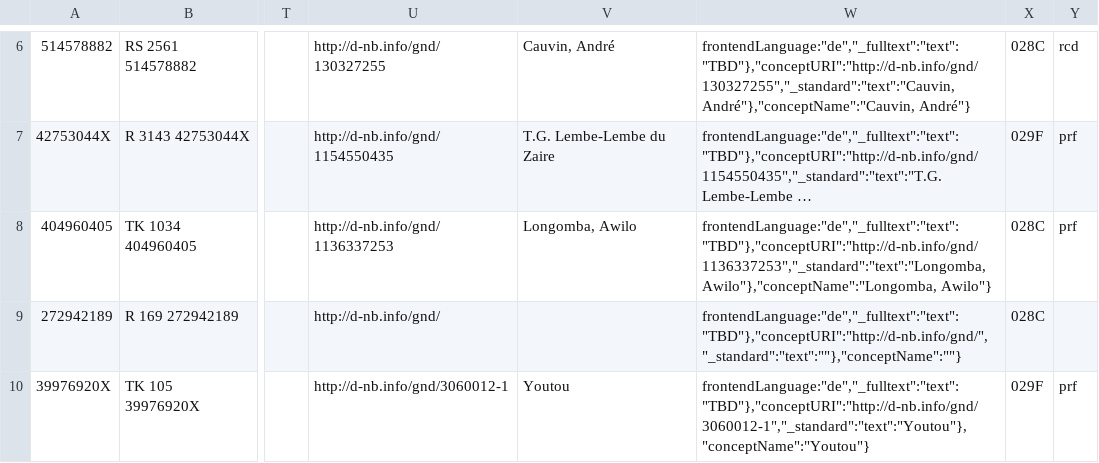
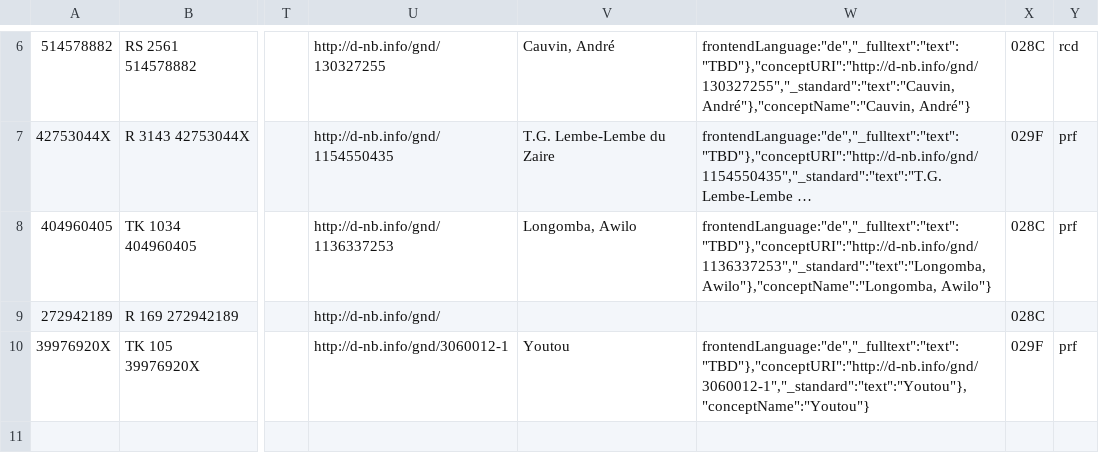
Before and after one commit to ubmainz/cbs2easydb, a CSV file: Examples/test-set-2024-02-05.csv, drawn as a sheet; only a part is shown, gaps mark what is left out; long unchanged cells end in …; the diff names each change by its address in the sheet, - before the commit and + after, or states it on an @@ line.

Commit message:
Update test-set-2024-02-05.csv

```diff
--- a/Examples/test-set-2024-02-05.csv
+++ b/Examples/test-set-2024-02-05.csv
-W9: frontendLanguage:"de","_fulltext":"text":"TBD"},"conceptURI":"http://d-nb.info/gnd/","_standard":"text":""},"conceptName":""}
+W9: (empty)
```
